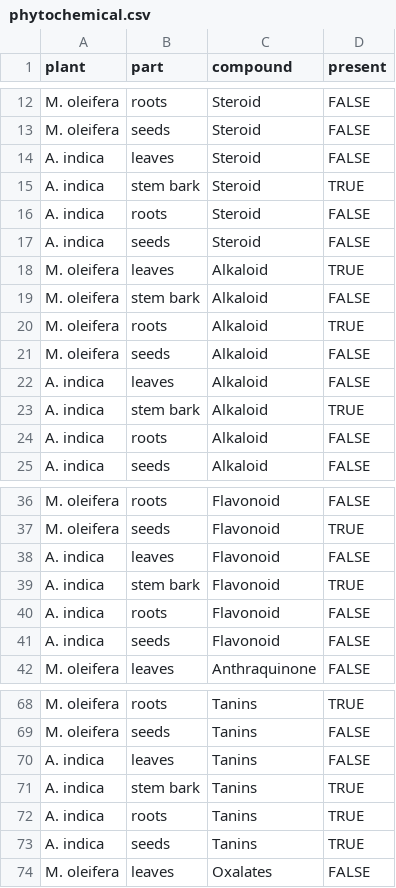
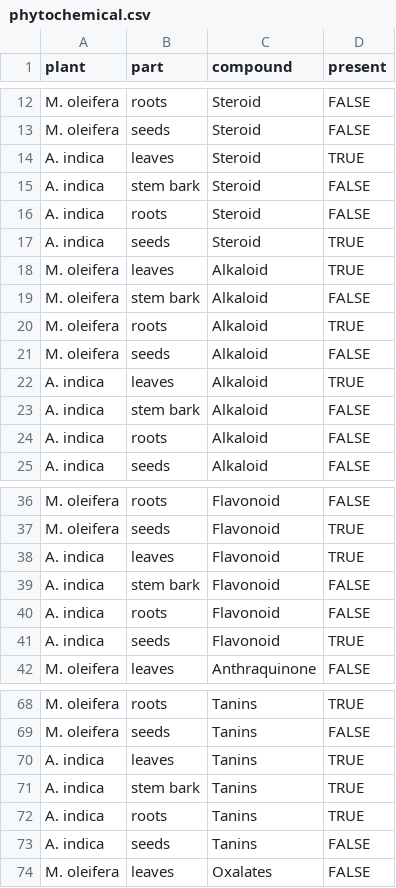
Before and after one commit to batestguy/comparative-anti-trypanosomal-activity-azadirachta-indica-moringa-oleifera, a CSV file: analysis/data/phytochemical.csv, drawn as a sheet; only a part is shown, gaps mark what is left out; the diff covers the shown part only.

```diff
--- a/analysis/data/phytochemical.csv
+++ b/analysis/data/phytochemical.csv
@@ -13,6 +13,6 @@ M. oleifera,roots,Steroid,FALSE
 M. oleifera,seeds,Steroid,FALSE
-A. indica,leaves,Steroid,FALSE
-A. indica,stem bark,Steroid,TRUE
+A. indica,leaves,Steroid,TRUE
+A. indica,stem bark,Steroid,FALSE
 A. indica,roots,Steroid,FALSE
-A. indica,seeds,Steroid,FALSE
+A. indica,seeds,Steroid,TRUE
 M. oleifera,leaves,Alkaloid,TRUE
@@ -21,4 +21,4 @@ M. oleifera,roots,Alkaloid,TRUE
 M. oleifera,seeds,Alkaloid,FALSE
-A. indica,leaves,Alkaloid,FALSE
-A. indica,stem bark,Alkaloid,TRUE
+A. indica,leaves,Alkaloid,TRUE
+A. indica,stem bark,Alkaloid,FALSE
 A. indica,roots,Alkaloid,FALSE
@@ -37,6 +37,6 @@ M. oleifera,roots,Flavonoid,FALSE
 M. oleifera,seeds,Flavonoid,TRUE
-A. indica,leaves,Flavonoid,FALSE
-A. indica,stem bark,Flavonoid,TRUE
+A. indica,leaves,Flavonoid,TRUE
+A. indica,stem bark,Flavonoid,FALSE
 A. indica,roots,Flavonoid,FALSE
-A. indica,seeds,Flavonoid,FALSE
+A. indica,seeds,Flavonoid,TRUE
 M. oleifera,leaves,Anthraquinone,FALSE
@@ -69,6 +69,6 @@ M. oleifera,roots,Tanins,TRUE
 M. oleifera,seeds,Tanins,FALSE
-A. indica,leaves,Tanins,FALSE
+A. indica,leaves,Tanins,TRUE
 A. indica,stem bark,Tanins,TRUE
 A. indica,roots,Tanins,TRUE
-A. indica,seeds,Tanins,TRUE
+A. indica,seeds,Tanins,FALSE
 M. oleifera,leaves,Oxalates,FALSE
```
Also changed, not shown: 3 edited cells elsewhere in this file, analysis/data/data_dictionary.csv, analysis/data/motility.csv, 3 other files.
